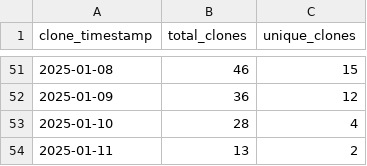
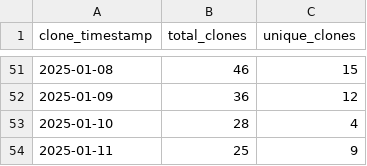
Before and after one commit to ionutms/clones_monitor, a CSV file: clones_history.csv, drawn as a sheet; only a part is shown, gaps mark what is left out.

```diff
--- a/clones_history.csv
+++ b/clones_history.csv
@@ -53,2 +53,2 @@ clone_timestamp,total_clones,unique_clones
 "2025-01-10",28,4
-"2025-01-11",13,2
+"2025-01-11",25,9
```
Also changed, not shown: visitors_history.csv.
